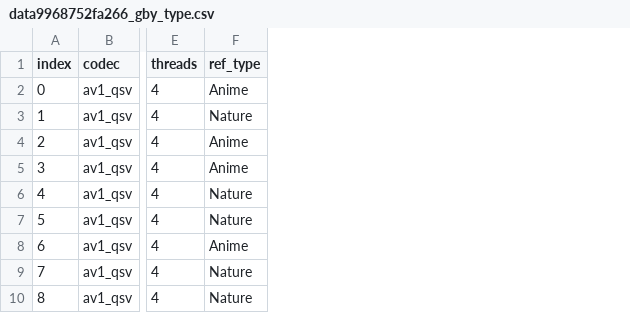
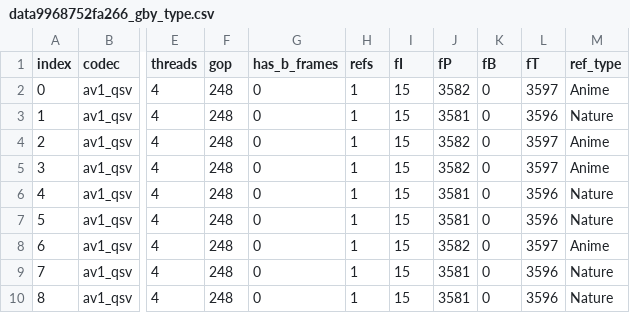
Before and after one commit to naa0yama/FFmpeg-video-quality-evaluations, a CSV file: assets/av1_qsv-default-cqp/data9968752fa266_gby_type.csv, drawn as a sheet; only a part is shown, gaps mark what is left out; the diff names each change by its address in the sheet, - before the commit and + after, or states it on an @@ line.

```diff
--- a/assets/av1_qsv-default-cqp/data9968752fa266_gby_type.csv
+++ b/assets/av1_qsv-default-cqp/data9968752fa266_gby_type.csv
+column F (gop), rows 2-10: all 248
+column G (has_b_frames), rows 2-10: all 0
+column H (refs), rows 2-10: all 1
+column I (fI), rows 2-10: all 15
+column J (fP), rows 2-10: 3582 | 3581 | 3582 | 3582 | 3581 | 3581 | 3582 | 3581 | 3581
+column K (fB), rows 2-10: all 0
+column L (fT), rows 2-10: 3597 | 3596 | 3597 | 3597 | 3596 | 3596 | 3597 | 3596 | 3596
```
Also changed, not shown: assets/av1_qsv-default-icq/datae43e3c64a159_all.csv, assets/libsvtav1-defualt-ver23-crf/data575e4918b0bb_all.csv, 37 other files.
